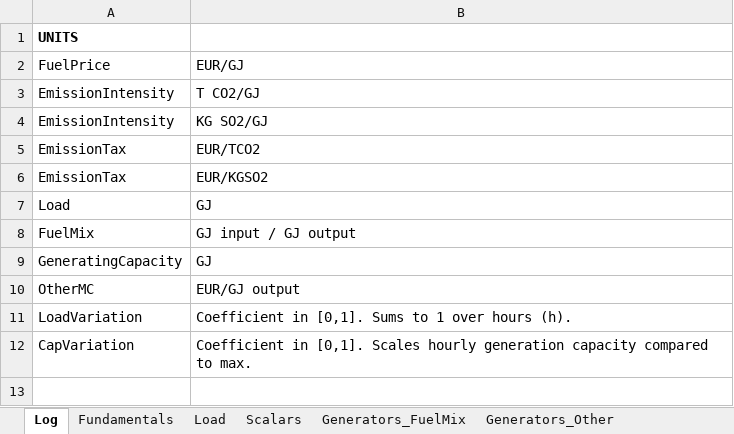
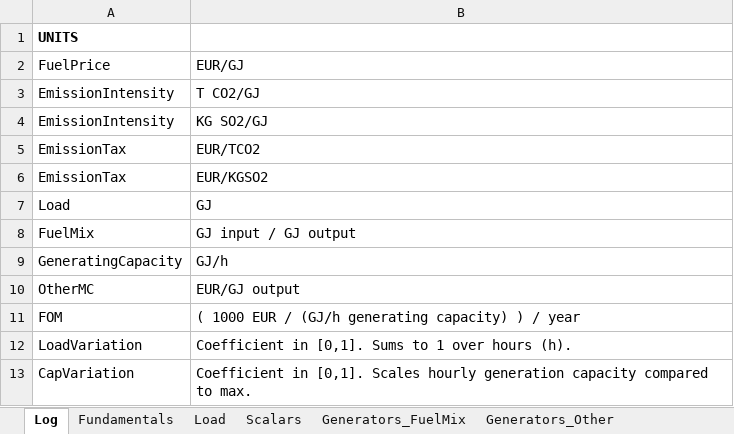
Before and after one commit to ChampionApe/EnergyEconomicsE2022, an Excel workbook: Data/0_GlobalData.xlsx, sheet Log, drawn as a sheet; values as stored, in another font and other column widths than the file's, no borders; the diff names each change by its address in the sheet, - before the commit and + after, or states it on an @@ line.

```diff
--- a/Data/0_GlobalData.xlsx (sheet Log)
+++ b/Data/0_GlobalData.xlsx (sheet Log)
-B9: GJ
+B9: GJ/h
+row 11: FOM | ( 1000 EUR / (GJ/h generating capacity) ) / year
```
Also changed, not shown: sheet Generators_Other, sheet HourlyVariation, Data/E2.xlsx, Misc/Data/mBasicInt1.xlsx, 28 other files.
